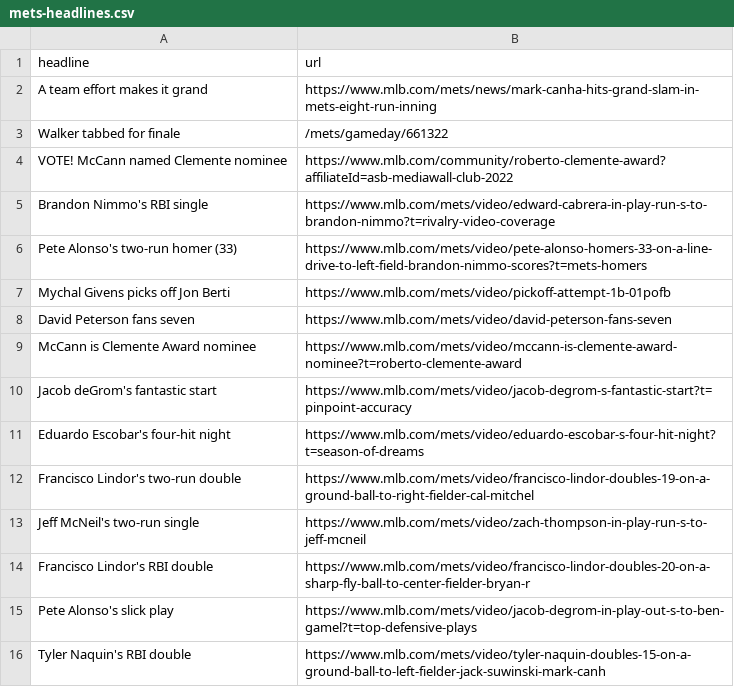
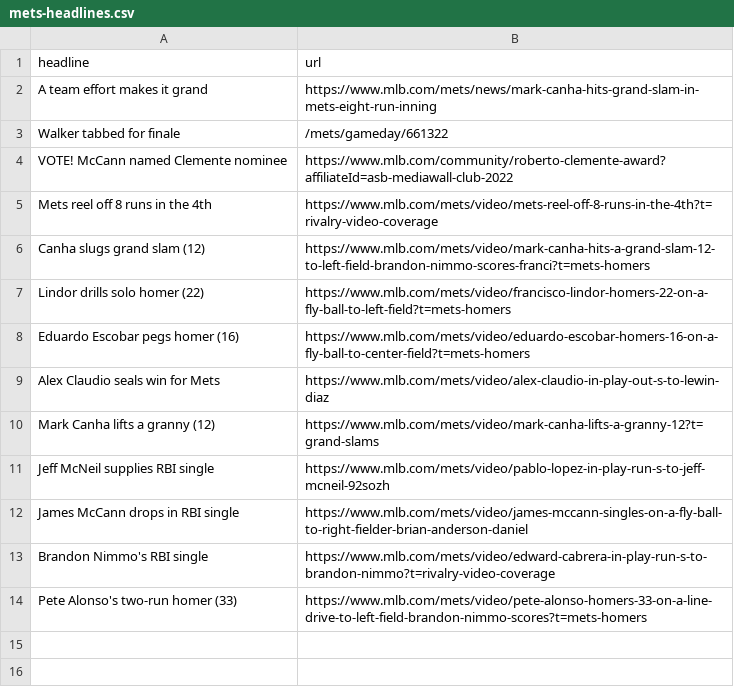
Before and after one commit to atd124/autoscraper-history-main, a CSV file: mets-headlines.csv, drawn as a sheet.

```diff
--- a/mets-headlines.csv
+++ b/mets-headlines.csv
@@ -4,13 +4,11 @@ Walker tabbed for finale,/mets/gameday/661322
 VOTE! McCann named Clemente nominee,https://www.mlb.com/community/roberto-clemente-award?affiliateId=asb-mediawall-club-2022
+Mets reel off 8 runs in the 4th,https://www.mlb.com/mets/video/mets-reel-off-8-runs-in-the-4th?t=rivalry-video-coverage
+Canha slugs grand slam (12),https://www.mlb.com/mets/video/mark-canha-hits-a-grand-slam-12-to-left-field-brandon-nimmo-scores-franci?t=mets-homers
+Lindor drills solo homer (22),https://www.mlb.com/mets/video/francisco-lindor-homers-22-on-a-fly-ball-to-left-field?t=mets-homers
+Eduardo Escobar pegs homer (16),https://www.mlb.com/mets/video/eduardo-escobar-homers-16-on-a-fly-ball-to-center-field?t=mets-homers
+Alex Claudio seals win for Mets,https://www.mlb.com/mets/video/alex-claudio-in-play-out-s-to-lewin-diaz
+Mark Canha lifts a granny (12),https://www.mlb.com/mets/video/mark-canha-lifts-a-granny-12?t=grand-slams
+Jeff McNeil supplies RBI single,https://www.mlb.com/mets/video/pablo-lopez-in-play-run-s-to-jeff-mcneil-92sozh
+James McCann drops in RBI single,https://www.mlb.com/mets/video/james-mccann-singles-on-a-fly-ball-to-right-fielder-brian-anderson-daniel
 Brandon Nimmo's RBI single,https://www.mlb.com/mets/video/edward-cabrera-in-play-run-s-to-brandon-nimmo?t=rivalry-video-coverage
 Pete Alonso's two-run homer (33),https://www.mlb.com/mets/video/pete-alonso-homers-33-on-a-line-drive-to-left-field-brandon-nimmo-scores?t=mets-homers
-Mychal Givens picks off Jon Berti,https://www.mlb.com/mets/video/pickoff-attempt-1b-01pofb
-David Peterson fans seven,https://www.mlb.com/mets/video/david-peterson-fans-seven
-McCann is Clemente Award nominee,https://www.mlb.com/mets/video/mccann-is-clemente-award-nominee?t=roberto-clemente-award
-Jacob deGrom's fantastic start,https://www.mlb.com/mets/video/jacob-degrom-s-fantastic-start?t=pinpoint-accuracy
-Eduardo Escobar's four-hit night,https://www.mlb.com/mets/video/eduardo-escobar-s-four-hit-night?t=season-of-dreams
-Francisco Lindor's two-run double,https://www.mlb.com/mets/video/francisco-lindor-doubles-19-on-a-ground-ball-to-right-fielder-cal-mitchel
-Jeff McNeil's two-run single,https://www.mlb.com/mets/video/zach-thompson-in-play-run-s-to-jeff-mcneil
-Francisco Lindor's RBI double,https://www.mlb.com/mets/video/francisco-lindor-doubles-20-on-a-sharp-fly-ball-to-center-fielder-bryan-r
-Pete Alonso's slick play,https://www.mlb.com/mets/video/jacob-degrom-in-play-out-s-to-ben-gamel?t=top-defensive-plays
-Tyler Naquin's RBI double,https://www.mlb.com/mets/video/tyler-naquin-doubles-15-on-a-ground-ball-to-left-fielder-jack-suwinski-mark-canh
```
